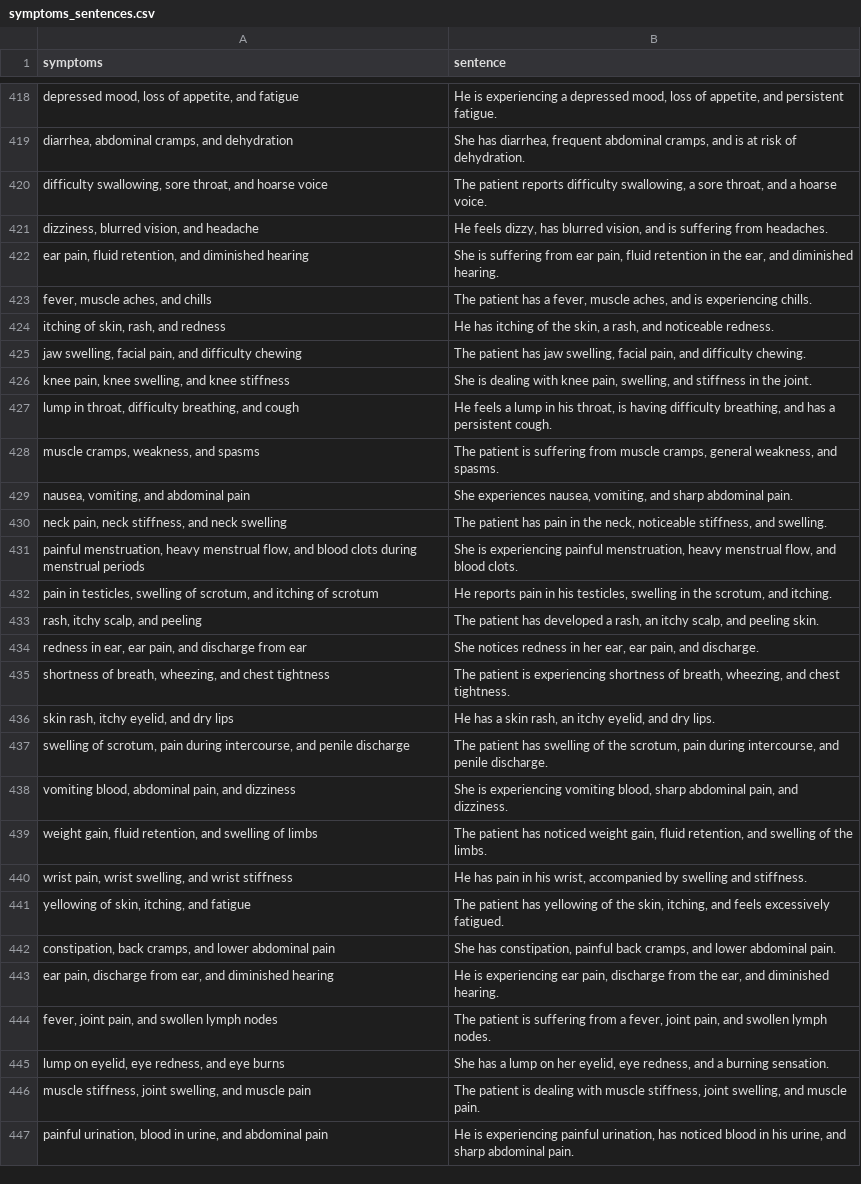
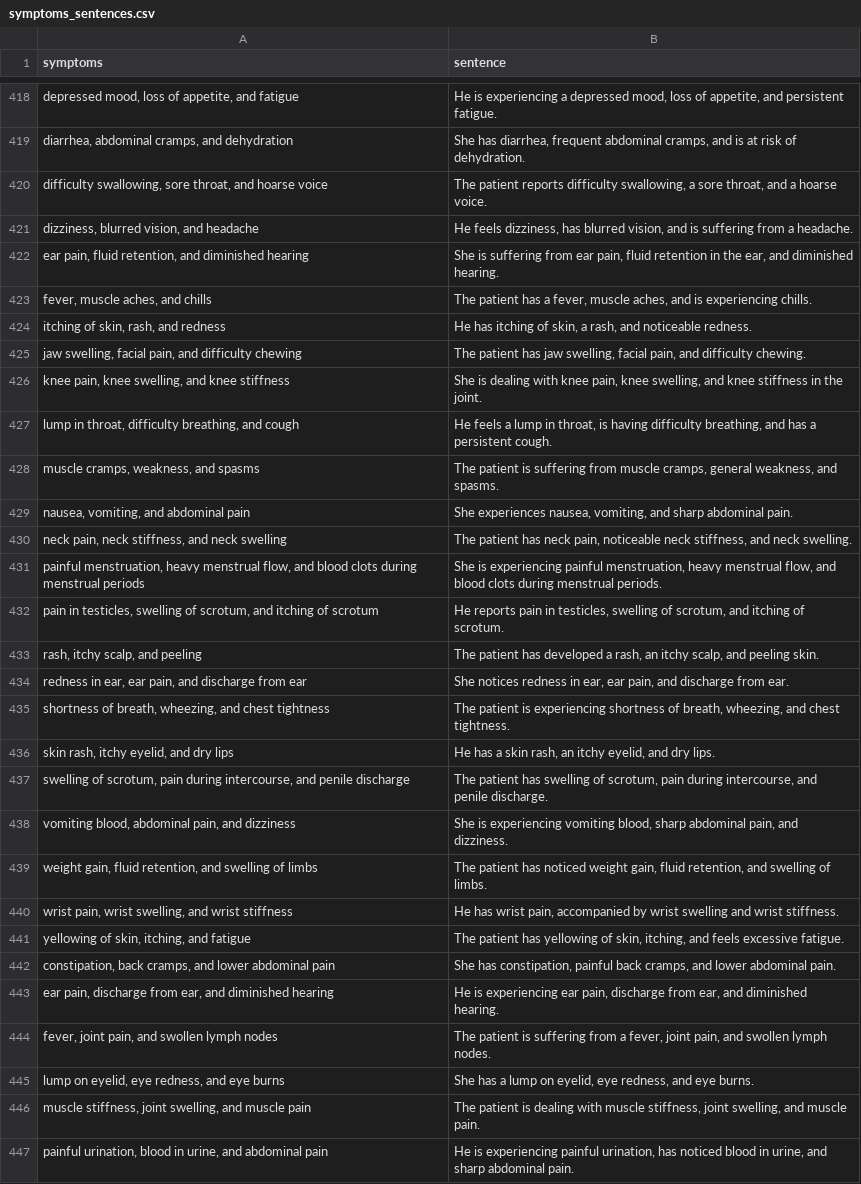
Before and after one commit to ktxdev/symp-check, a CSV file: backend/data/processed/symptoms_sentences.csv, drawn as a sheet; only a part is shown, gaps mark what is left out; the diff covers the shown part only; the diff names each change by its address in the sheet, - before the commit and + after, or states it on an @@ line.

Commit message:
Updated symptoms_sentences.csv file

```diff
--- a/backend/data/processed/symptoms_sentences.csv
+++ b/backend/data/processed/symptoms_sentences.csv
-B421 (sentence): He feels dizzy, has blurred vision, and is suffering from headaches.
+B421 (sentence): He feels dizziness, has blurred vision, and is suffering from a headache.
-B424 (sentence): …itching of the skin, a…
+B424 (sentence): …itching of skin, a…
-B426 (sentence): …knee pain, swelling, and stiffness in…
+B426 (sentence): …knee pain, knee swelling, and knee stiffness in…
-B427 (sentence): …lump in his throat, is…
+B427 (sentence): …lump in throat, is…
-B430 (sentence): …patient has pain in the neck, noticeable stiffness, and swelling.
+B430 (sentence): …patient has neck pain, noticeable neck stiffness, and neck swelling.
-B431 (sentence): …and blood clots.
+B431 (sentence): …and blood clots during menstrual periods.
-B432 (sentence): …pain in his testicles, swelling in the scrotum, and itching.
+B432 (sentence): …pain in testicles, swelling of scrotum, and itching of scrotum.
-B434 (sentence): …redness in her ear, ear pain, and discharge.
+B434 (sentence): …redness in ear, ear pain, and discharge from ear.
-B437 (sentence): …swelling of the scrotum, pain…
+B437 (sentence): …swelling of scrotum, pain…
-B439 (sentence): …swelling of the limbs.
+B439 (sentence): …swelling of limbs.
-B440 (sentence): He has pain in his wrist, accompanied by swelling and stiffness.
+B440 (sentence): He has wrist pain, accompanied by wrist swelling and wrist stiffness.
-B441 (sentence): …yellowing of the skin, itching, and feels excessively fatigued.
+B441 (sentence): …yellowing of skin, itching, and feels excessive fatigue.
-B443 (sentence): …discharge from the ear, and…
+B443 (sentence): …discharge from ear, and…
-B445 (sentence): …lump on her eyelid, eye redness, and a burning sensation.
+B445 (sentence): …lump on eyelid, eye redness, and eye burns.
-B447 (sentence): …blood in his urine, and…
+B447 (sentence): …blood in urine, and…
```
Also changed, not shown: 33 edited cells elsewhere in this file.
